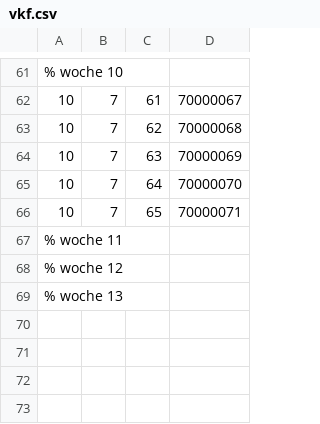
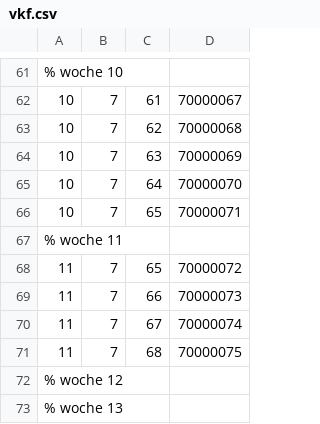
Before and after one commit to AndreasFMueller/AutoSpr, a CSV file: aufgaben/vkf.csv, drawn as a sheet; only a part is shown, gaps mark what is left out.

```diff
--- a/aufgaben/vkf.csv
+++ b/aufgaben/vkf.csv
@@ -67,2 +67,6 @@
 % woche 11
+11,7,65,70000072
+11,7,66,70000073
+11,7,67,70000074
+11,7,68,70000075
 % woche 12
```
Also changed, not shown: 18 other files.
